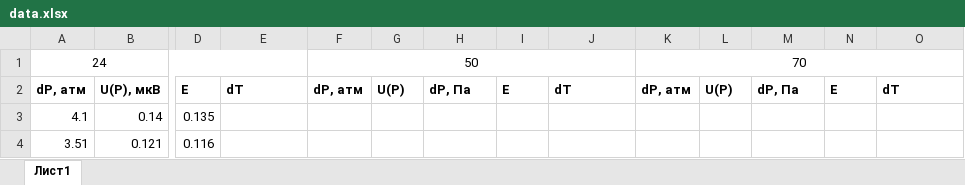
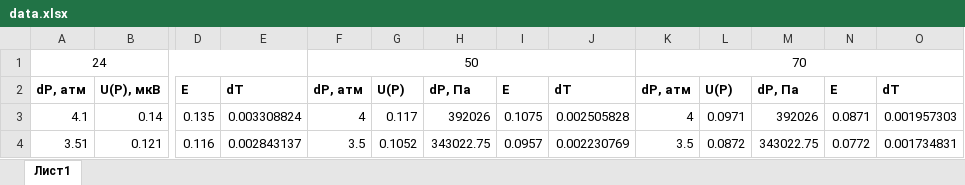
Before and after one commit to matthewBarabash/sem2.labs, an Excel workbook: lab2.1.6/data.xlsx, sheet Лист1, drawn as a sheet; only a part is shown, gaps mark what is left out; values as stored, in another font and other column widths than the file's, no borders; the diff covers the shown part only; the diff names each change by its address in the sheet, - before the commit and + after, or states it on an @@ line.

Commit message:
Add files via upload

```diff
--- a/lab2.1.6/data.xlsx (sheet Лист1)
+++ b/lab2.1.6/data.xlsx (sheet Лист1)
-E3: (empty)
+E3: 0.003308824
-F3: (empty)
+F3: 4
-G3: (empty)
+G3: 0.117
-H3: (empty)
+H3: 392026
-I3: (empty)
+I3: 0.1075
-J3: (empty)
+J3: 0.002505828
-K3: (empty)
+K3: 4
-L3: (empty)
+L3: 0.0971
-M3: (empty)
+M3: 392026
-N3: (empty)
+N3: 0.0871
-O3: (empty)
+O3: 0.001957303
-E4: (empty)
+E4: 0.002843137
-F4: (empty)
+F4: 3.5
-G4: (empty)
+G4: 0.1052
-H4: (empty)
+H4: 343022.75
-I4: (empty)
+I4: 0.0957
-J4: (empty)
+J4: 0.002230769
-K4: (empty)
+K4: 3.5
-L4: (empty)
+L4: 0.0872
-M4: (empty)
+M4: 343022.75
-N4: (empty)
+N4: 0.0772
-O4: (empty)
+O4: 0.001734831
```
Also changed, not shown: 47 edited cells elsewhere in this sheet.
